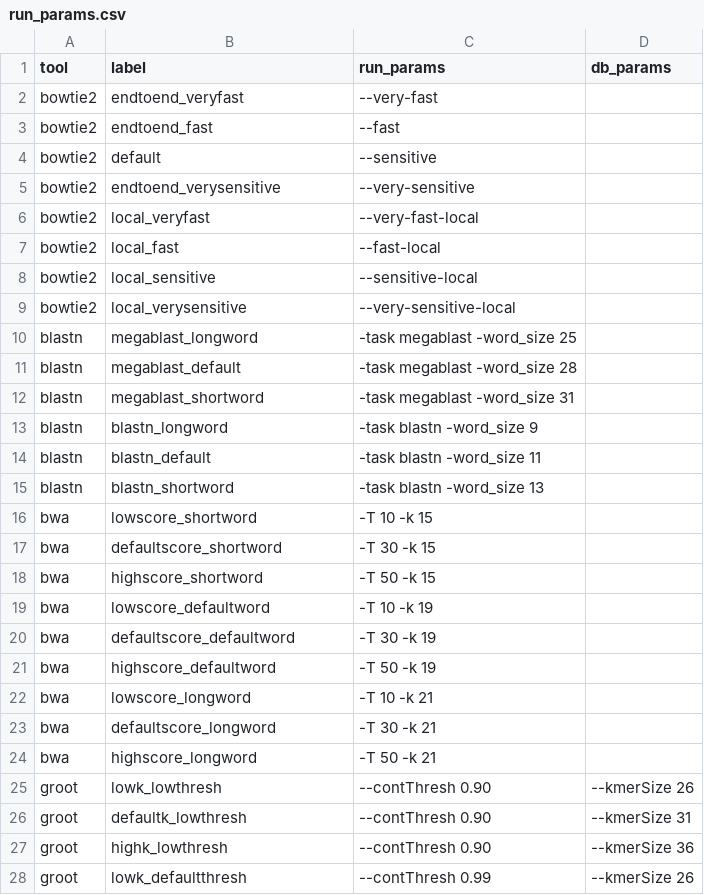
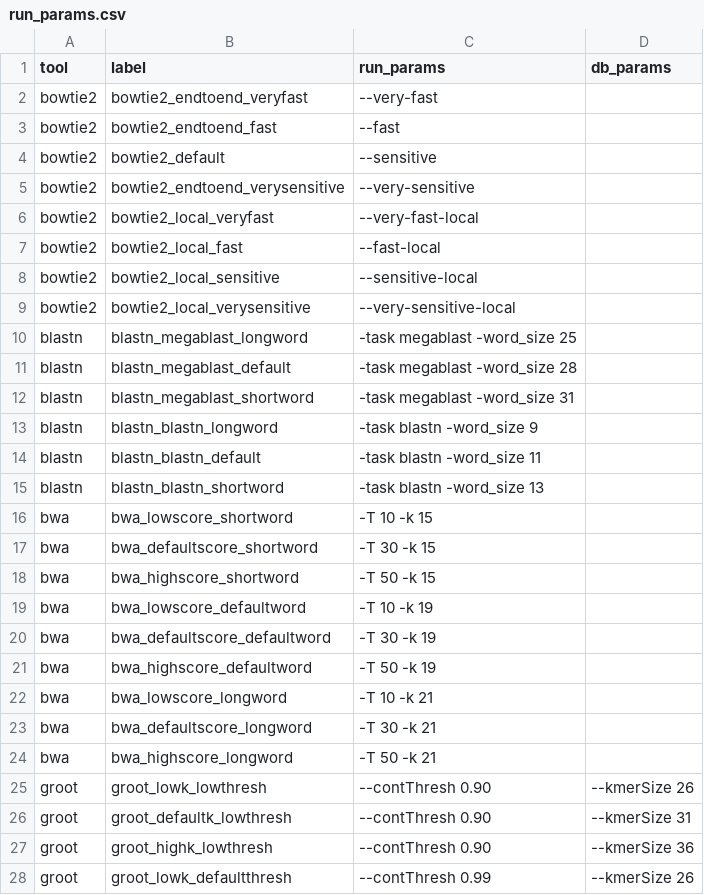
Before and after one commit to fmaguire/filter_flow, a CSV file: run_params.csv, drawn as a sheet; only a part is shown; the diff covers the shown part only.

```diff
--- a/run_params.csv
+++ b/run_params.csv
@@ -1,28 +1,28 @@
 tool,label,run_params,db_params
-bowtie2,endtoend_veryfast,--very-fast,
-bowtie2,endtoend_fast,--fast,
-bowtie2,default,--sensitive,
-bowtie2,endtoend_verysensitive,--very-sensitive,
-bowtie2,local_veryfast,--very-fast-local,
-bowtie2,local_fast,--fast-local,
-bowtie2,local_sensitive,--sensitive-local,
-bowtie2,local_verysensitive,--very-sensitive-local,
-blastn,megablast_longword,-task megablast -word_size 25,
-blastn,megablast_default,-task megablast -word_size 28,
-blastn,megablast_shortword,-task megablast -word_size 31,
-blastn,blastn_longword,-task blastn -word_size 9,
-blastn,blastn_default,-task blastn -word_size 11,
-blastn,blastn_shortword,-task blastn -word_size 13,
-bwa,lowscore_shortword,-T 10 -k 15,
-bwa,defaultscore_shortword,-T 30 -k 15,
-bwa,highscore_shortword,-T 50 -k 15,
-bwa,lowscore_defaultword,-T 10 -k 19,
-bwa,defaultscore_defaultword,-T 30 -k 19,
-bwa,highscore_defaultword,-T 50 -k 19,
-bwa,lowscore_longword,-T 10 -k 21,
-bwa,defaultscore_longword,-T 30 -k 21,
-bwa,highscore_longword,-T 50 -k 21,
-groot,lowk_lowthresh,--contThresh 0.90,--kmerSize 26
-groot,defaultk_lowthresh,--contThresh 0.90,--kmerSize 31
-groot,highk_lowthresh,--contThresh 0.90,--kmerSize 36
-groot,lowk_defaultthresh,--contThresh 0.99,--kmerSize 26
+bowtie2,bowtie2_endtoend_veryfast,--very-fast,
+bowtie2,bowtie2_endtoend_fast,--fast,
+bowtie2,bowtie2_default,--sensitive,
+bowtie2,bowtie2_endtoend_verysensitive,--very-sensitive,
+bowtie2,bowtie2_local_veryfast,--very-fast-local,
+bowtie2,bowtie2_local_fast,--fast-local,
+bowtie2,bowtie2_local_sensitive,--sensitive-local,
+bowtie2,bowtie2_local_verysensitive,--very-sensitive-local,
+blastn,blastn_megablast_longword,-task megablast -word_size 25,
+blastn,blastn_megablast_default,-task megablast -word_size 28,
+blastn,blastn_megablast_shortword,-task megablast -word_size 31,
+blastn,blastn_blastn_longword,-task blastn -word_size 9,
+blastn,blastn_blastn_default,-task blastn -word_size 11,
+blastn,blastn_blastn_shortword,-task blastn -word_size 13,
+bwa,bwa_lowscore_shortword,-T 10 -k 15,
+bwa,bwa_defaultscore_shortword,-T 30 -k 15,
+bwa,bwa_highscore_shortword,-T 50 -k 15,
+bwa,bwa_lowscore_defaultword,-T 10 -k 19,
+bwa,bwa_defaultscore_defaultword,-T 30 -k 19,
+bwa,bwa_highscore_defaultword,-T 50 -k 19,
+bwa,bwa_lowscore_longword,-T 10 -k 21,
+bwa,bwa_defaultscore_longword,-T 30 -k 21,
+bwa,bwa_highscore_longword,-T 50 -k 21,
+groot,groot_lowk_lowthresh,--contThresh 0.90,--kmerSize 26
+groot,groot_defaultk_lowthresh,--contThresh 0.90,--kmerSize 31
+groot,groot_highk_lowthresh,--contThresh 0.90,--kmerSize 36
+groot,groot_lowk_defaultthresh,--contThresh 0.99,--kmerSize 26
```
Also changed, not shown: 3 added rows and 2 edited cells elsewhere in this file, 3 other files.
